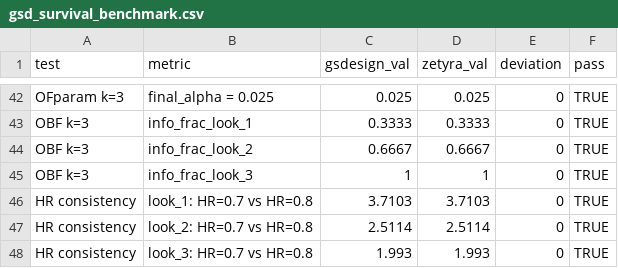
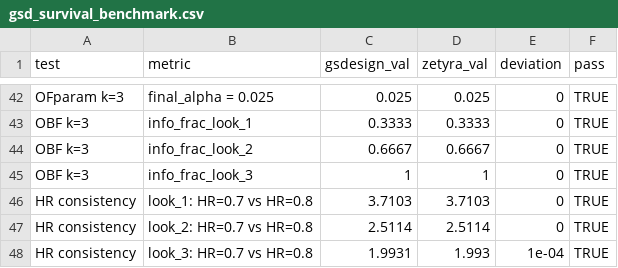
Before and after one commit to evidenceinthewild/zetyra-validation, a CSV file: results/gsd_survival_benchmark.csv, drawn as a sheet; only a part is shown, gaps mark what is left out.

Commit message:
docs: correct the GSD accuracy claims; delete the stale results shadow
The README badge read "max deviation 0.034 z-score". That number came from
gsd/results/gsd_validation_results.csv -- a duplicate, last written
2026-03-02, sharing a filename with the live artifact at
results/gsd_validation_results.csv but sitting at a different path. Nothing
regenerated the duplicate. The live file already read 0.0.

gsd/results/ turned out to be a stale shadow of results/ generally. Six more
duplicates were superseded months ago and still fed published numbers:

  hptn083          0.0117 (shadow)  vs  0.0    (live)
  pacific          0.0222 (shadow)  vs  0.0146 (live)
  gsd_survival_benchmark  0.0332    vs  0.0001 (live)
  monaleesa7, heartmate, gsd_survival: superseded, same values

All seven are deleted. Each was verified to have a live counterpart in
results/ first. gsd/results/ keeps only the two files its own suites write:
gsd_futility_validation.csv and gsd_hsd_gamma_validation.csv.

The 0.034 figure was doubly wrong. It came from the fifth look of a five-look
design, and k=5 is no longer a design at all -- the API refuses k>4 with a
422, because the worst measured five-look solve took 69.75s against a 30s
budget. Its k<=4 figures also predated the canonical drift-space solve.

Re-ran all 9 GSD suites against production zetyra-backend-00046-szb today;
9/9 pass. Boundary agreement across the certified domain is now 0.0000, and
OF_5 is recorded as a rejection case rather than skipped, so the ceiling is
tested rather than merely documented.

The GSD provenance note moves out of the README into docs/gsd_provenance.md.
It changes on every backend deploy and the summary table does not, and it had
already drifted -- claiming eight suites and citing revision 00044-l8d after
production had moved on. As a blockquote in the middle of a markdown table it
was also silently truncating the table, leaving every row below it unrendered.

Counts corrected against actual runs: GSD boundaries 30 -> 32 (27 numerical,
5 rejection), GSD survival benchmark 36 -> 47. The tests badge said 896 while
the table summed to 942; it now says 955 and matches.

```diff
--- a/results/gsd_survival_benchmark.csv
+++ b/results/gsd_survival_benchmark.csv
@@ -47,2 +47,2 @@
 "HR consistency","look_2: HR=0.7 vs HR=0.8",2.5114,2.5114,0,TRUE
-"HR consistency","look_3: HR=0.7 vs HR=0.8",1.993,1.993,0,TRUE
+"HR consistency","look_3: HR=0.7 vs HR=0.8",1.9931,1.993,1e-04,TRUE
```
Also changed, not shown: gsd/results/gsd_hsd_gamma_validation.csv, results/pacific_validation.csv, 8 other files.
